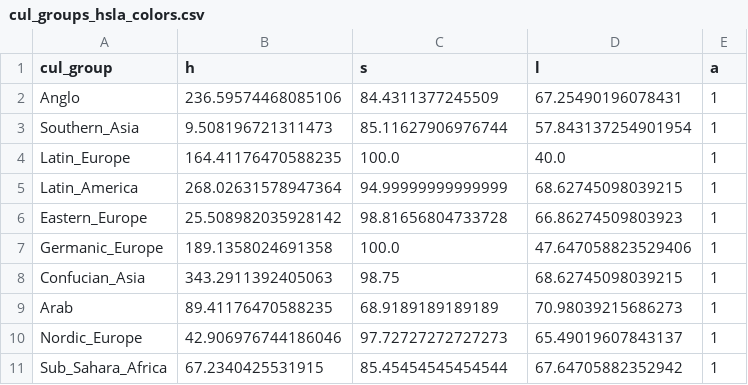
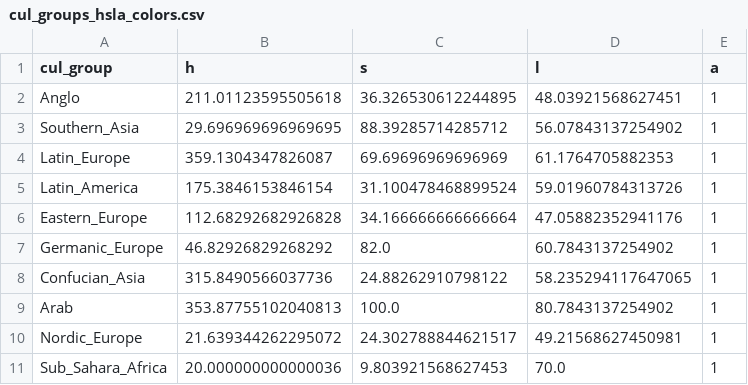
Before and after one commit to akihaisland/cityscape-viz, a CSV file: cityviz_backend/data/cul_groups_hsla_colors.csv, drawn as a sheet.

```diff
--- a/cityviz_backend/data/cul_groups_hsla_colors.csv
+++ b/cityviz_backend/data/cul_groups_hsla_colors.csv
@@ -1,11 +1,11 @@
 cul_group,h,s,l,a
-Anglo,236.59574468085106,84.4311377245509,67.25490196078431,1
-Southern_Asia,9.508196721311473,85.11627906976744,57.843137254901954,1
-Latin_Europe,164.41176470588235,100.0,40.0,1
-Latin_America,268.02631578947364,94.99999999999999,68.62745098039215,1
-Eastern_Europe,25.508982035928142,98.81656804733728,66.86274509803923,1
-Germanic_Europe,189.1358024691358,100.0,47.647058823529406,1
-Confucian_Asia,343.2911392405063,98.75,68.62745098039215,1
-Arab,89.41176470588235,68.9189189189189,70.98039215686273,1
-Nordic_Europe,42.906976744186046,97.72727272727273,65.49019607843137,1
-Sub_Sahara_Africa,67.2340425531915,85.45454545454544,67.64705882352942,1
+Anglo,211.01123595505618,36.326530612244895,48.03921568627451,1
+Southern_Asia,29.696969696969695,88.39285714285712,56.07843137254902,1
+Latin_Europe,359.1304347826087,69.69696969696969,61.1764705882353,1
+Latin_America,175.3846153846154,31.100478468899524,59.01960784313726,1
+Eastern_Europe,112.68292682926828,34.166666666666664,47.05882352941176,1
+Germanic_Europe,46.82926829268292,82.0,60.7843137254902,1
+Confucian_Asia,315.8490566037736,24.88262910798122,58.235294117647065,1
+Arab,353.87755102040813,100.0,80.7843137254902,1
+Nordic_Europe,21.639344262295072,24.302788844621517,49.21568627450981,1
+Sub_Sahara_Africa,20.000000000000036,9.803921568627453,70.0,1
```
Also changed, not shown: cityviz_backend/data/cities_colors.csv, cityviz_backend/data/cities_hsla_colors.csv, 7 other files.
